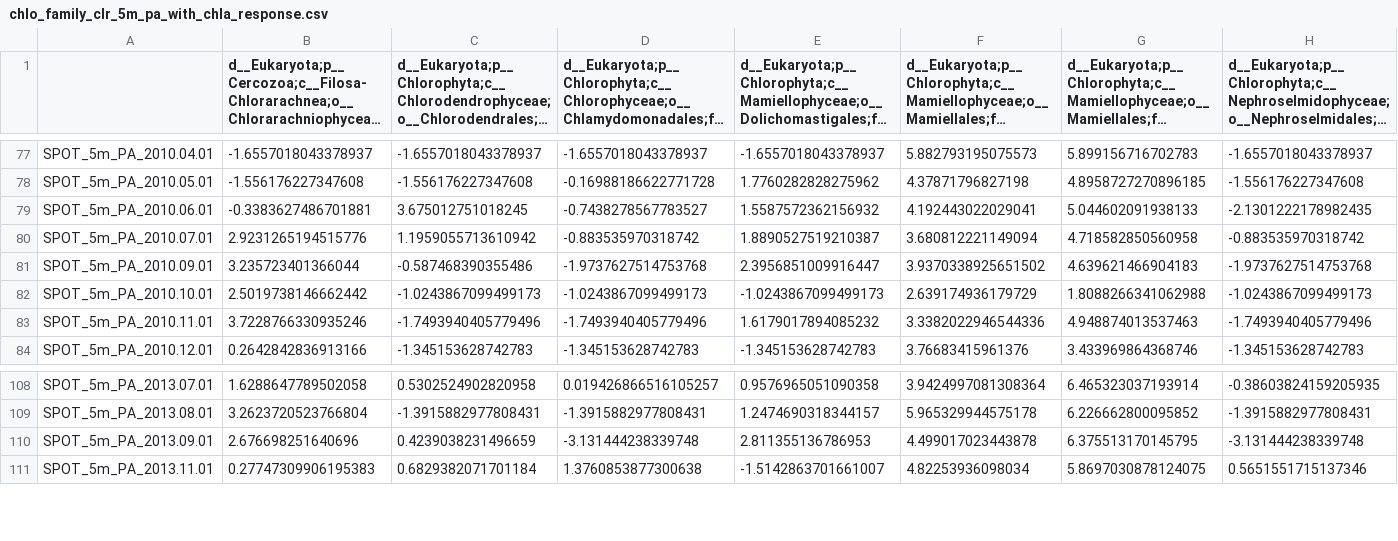
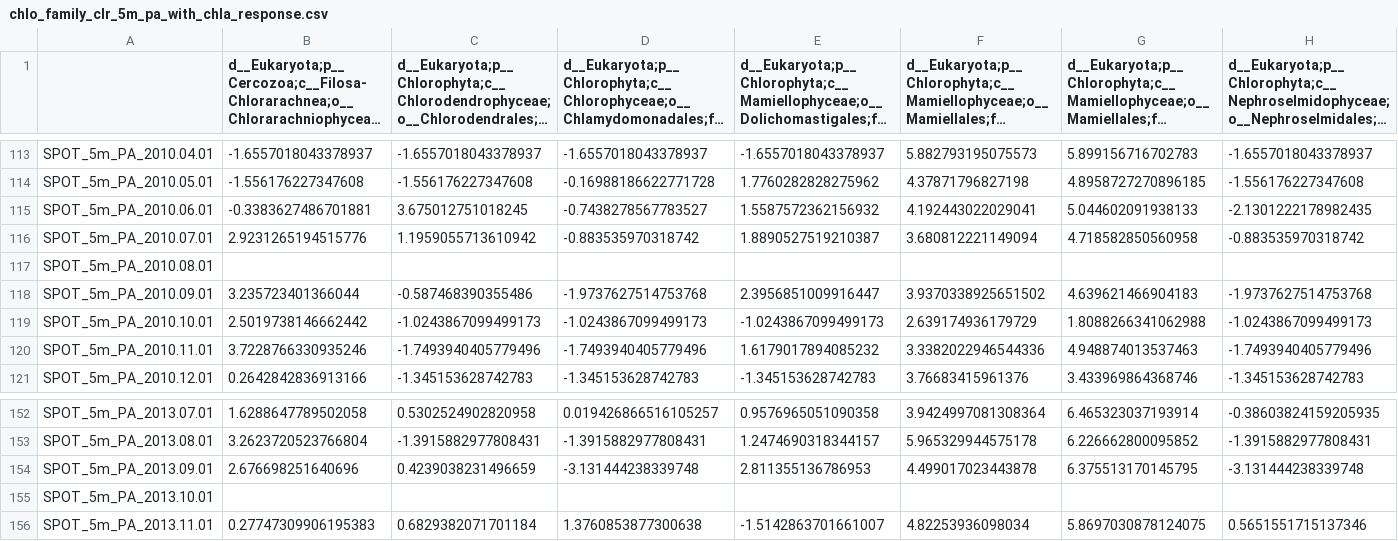
Before and after one commit to zuowx/DeepLINK-T, a CSV file: real_data/ex2_SPOT/chl_a/chlo_family_clr_5m_pa_with_chla_response.csv, drawn as a sheet; only a part is shown, gaps mark what is left out; long unchanged cells end in …; rows hold the shown columns only; the diff covers the shown part only; the diff names each change by its address in the sheet, - before the commit and + after, or states it on an @@ line.

```diff
--- a/real_data/ex2_SPOT/chl_a/chlo_family_clr_5m_pa_with_chla_response.csv
+++ b/real_data/ex2_SPOT/chl_a/chlo_family_clr_5m_pa_with_chla_response.csv
+row 117: SPOT_5m_PA_2010.08.01
+row 155: SPOT_5m_PA_2013.10.01
```
Also changed, not shown: 48 added rows elsewhere in this file, real_data/ex2_SPOT/chl_a/chlo_genus_clr_5m_pa_with_chla_response.csv, real_data/ex2_SPOT/chl_a/chlo_order_clr_5m_pa_with_chla_response.csv, 8 other files.
